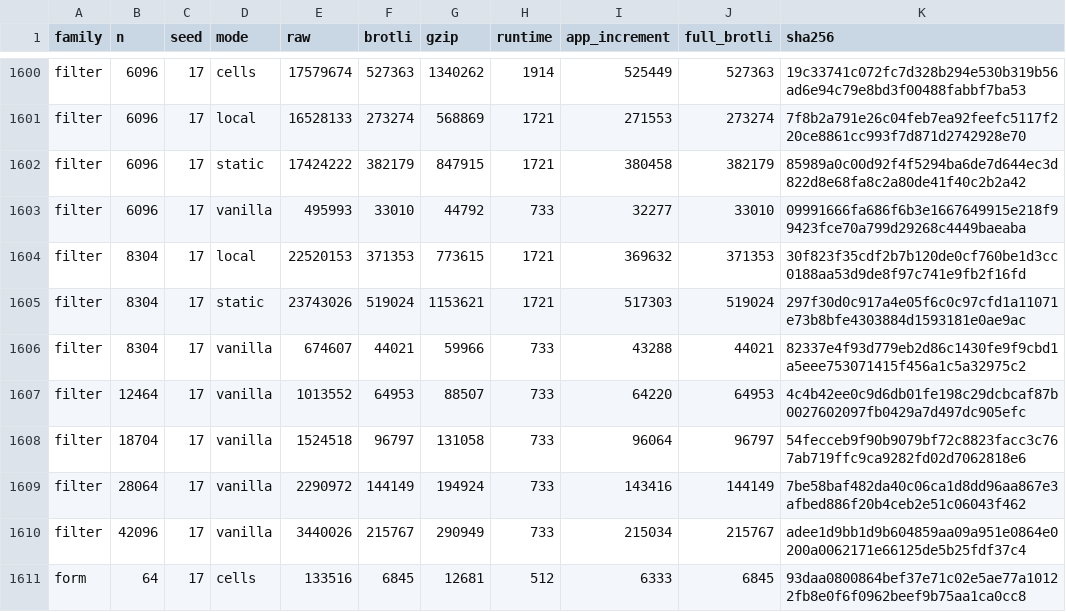
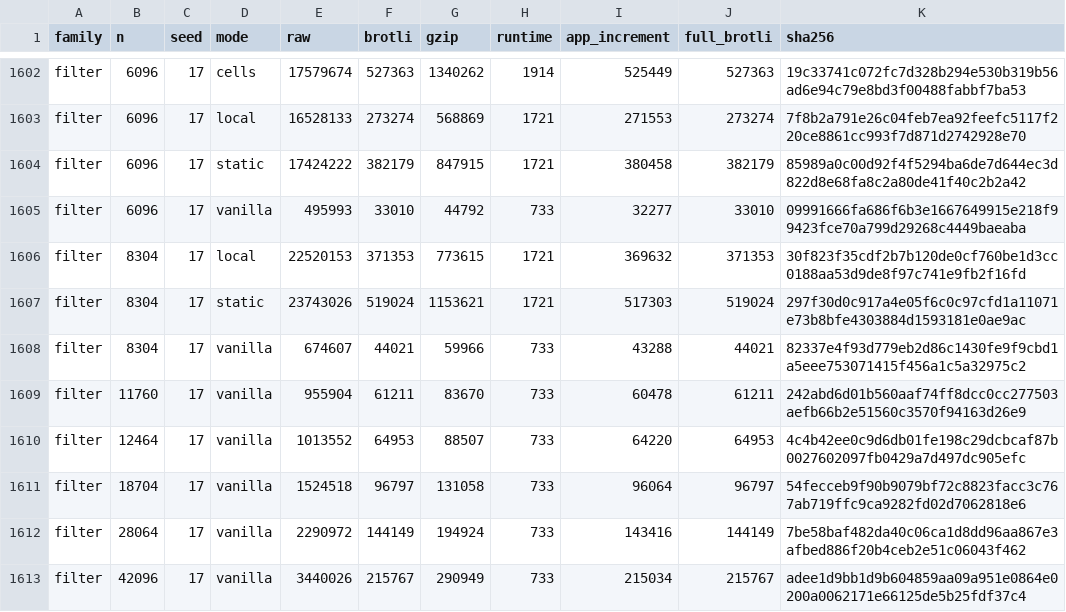
Before and after one commit to canassa/beni, a CSV file: bench/rendering-design/results/stress/sizes.csv, drawn as a sheet; only a part is shown, gaps mark what is left out; the shorter side is filled out with more unchanged rows; the diff covers the shown part only; the diff names each change by its address in the sheet, - before the commit and + after, or states it on an @@ line.

Commit message:
📝 submit rendering size sweep checkpoint
Record the measured 512 kB crossings and resource-limited curves in the offline report. Stop the campaign at the owner-requested checkpoint and preserve audited observations.

```diff
--- a/bench/rendering-design/results/stress/sizes.csv
+++ b/bench/rendering-design/results/stress/sizes.csv
+row 1609: filter | 11760 | 17 | vanilla | 955904 | 61211 | 83670 | 733 | 60478 | 61211 | 242abd6d01b560aaf74ff8dcc0cc277503aefb66b2e51560c3570f94163d26e9
```
Also changed, not shown: 14 added rows elsewhere in this file, 26 other files.
